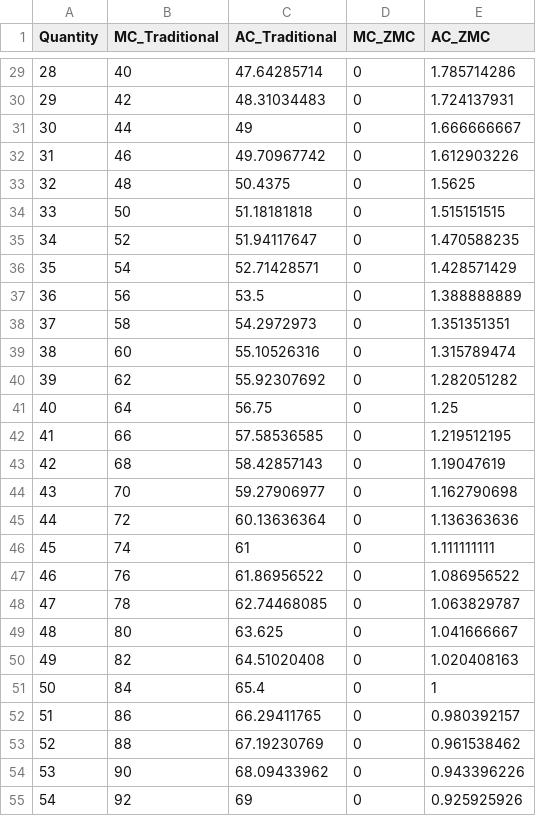
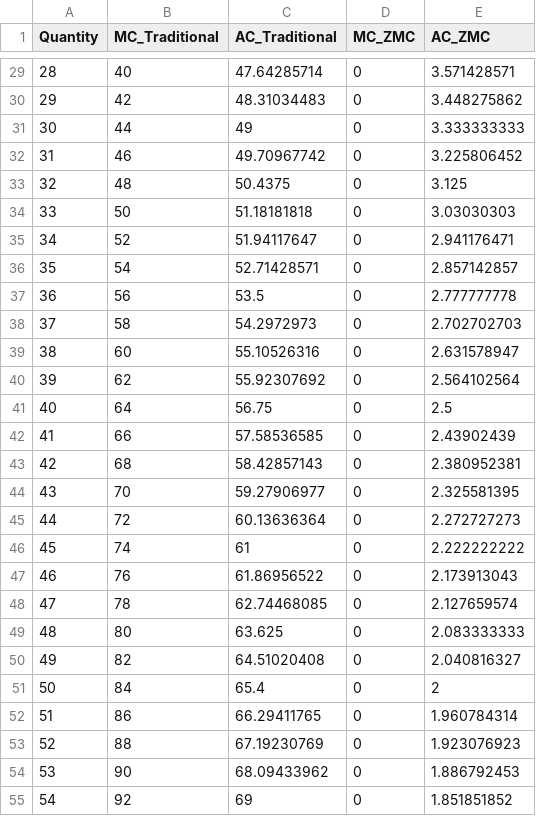
Before and after one commit to Miles-byte/Apricitas, a CSV file: Video Games, Sticky Prices, and Price Architecture/MC_Curves.csv, drawn as a sheet; only a part is shown, gaps mark what is left out; the diff covers the shown part only.

```diff
--- a/Video Games, Sticky Prices, and Price Architecture/MC_Curves.csv
+++ b/Video Games, Sticky Prices, and Price Architecture/MC_Curves.csv
@@ -29,27 +29,27 @@ Quantity,MC_Traditional,AC_Traditional,MC_ZMC,AC_ZMC
-28,40,47.64285714,0,1.785714286
-29,42,48.31034483,0,1.724137931
-30,44,49,0,1.666666667
-31,46,49.70967742,0,1.612903226
-32,48,50.4375,0,1.5625
-33,50,51.18181818,0,1.515151515
-34,52,51.94117647,0,1.470588235
-35,54,52.71428571,0,1.428571429
-36,56,53.5,0,1.388888889
-37,58,54.2972973,0,1.351351351
-38,60,55.10526316,0,1.315789474
-39,62,55.92307692,0,1.282051282
-40,64,56.75,0,1.25
-41,66,57.58536585,0,1.219512195
-42,68,58.42857143,0,1.19047619
-43,70,59.27906977,0,1.162790698
-44,72,60.13636364,0,1.136363636
-45,74,61,0,1.111111111
-46,76,61.86956522,0,1.086956522
-47,78,62.74468085,0,1.063829787
-48,80,63.625,0,1.041666667
-49,82,64.51020408,0,1.020408163
-50,84,65.4,0,1
-51,86,66.29411765,0,0.980392157
-52,88,67.19230769,0,0.961538462
-53,90,68.09433962,0,0.943396226
-54,92,69,0,0.925925926
+28,40,47.64285714,0,3.571428571
+29,42,48.31034483,0,3.448275862
+30,44,49,0,3.333333333
+31,46,49.70967742,0,3.225806452
+32,48,50.4375,0,3.125
+33,50,51.18181818,0,3.03030303
+34,52,51.94117647,0,2.941176471
+35,54,52.71428571,0,2.857142857
+36,56,53.5,0,2.777777778
+37,58,54.2972973,0,2.702702703
+38,60,55.10526316,0,2.631578947
+39,62,55.92307692,0,2.564102564
+40,64,56.75,0,2.5
+41,66,57.58536585,0,2.43902439
+42,68,58.42857143,0,2.380952381
+43,70,59.27906977,0,2.325581395
+44,72,60.13636364,0,2.272727273
+45,74,61,0,2.222222222
+46,76,61.86956522,0,2.173913043
+47,78,62.74468085,0,2.127659574
+48,80,63.625,0,2.083333333
+49,82,64.51020408,0,2.040816327
+50,84,65.4,0,2
+51,86,66.29411765,0,1.960784314
+52,88,67.19230769,0,1.923076923
+53,90,68.09433962,0,1.886792453
+54,92,69,0,1.851851852
```
Also changed, not shown: 74 edited cells elsewhere in this file, 2 other files.
